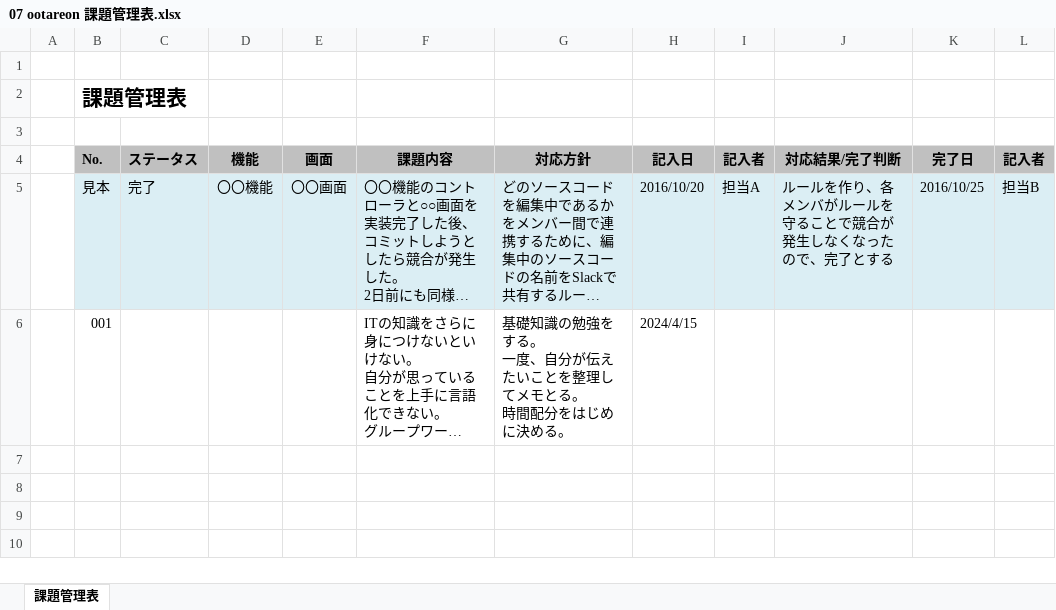
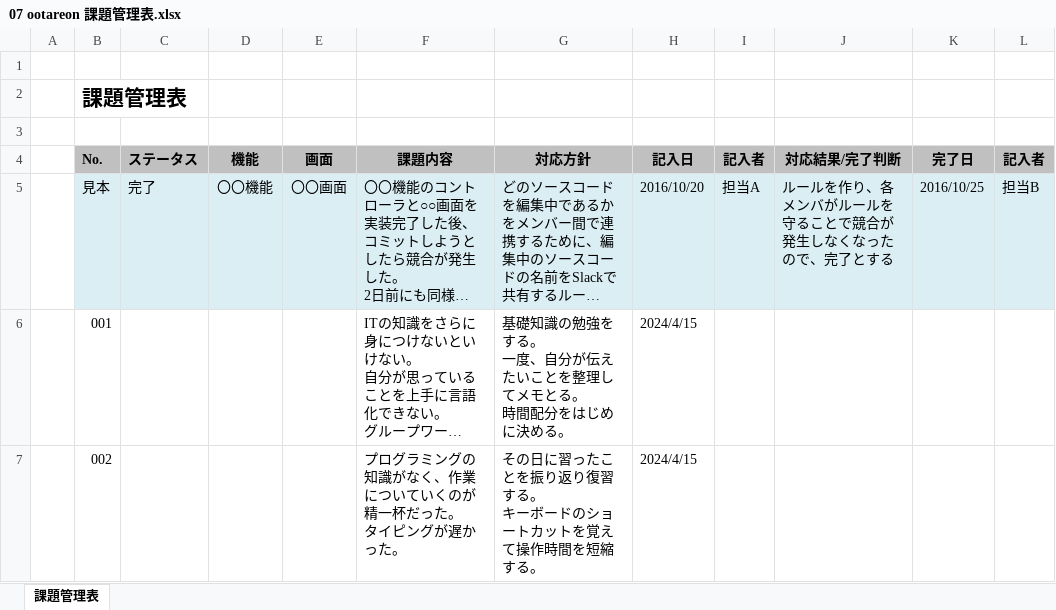
Before and after one commit to otareon/-documents, an Excel workbook: 07 ootareon 課題管理表.xlsx, sheet 課題管理表, drawn as a sheet; long unchanged cells end in …; values as stored, in another font and other column widths than the file's, no borders; ↵ is a line break in a cell; the diff names each change by its address in the sheet, - before the commit and + after, or states it on an @@ line.

```diff
--- a/07 ootareon 課題管理表.xlsx (sheet 課題管理表)
+++ b/07 ootareon 課題管理表.xlsx (sheet 課題管理表)
+row 7:  | 002 |  |  |  | プログラミングの知識がなく、作業についていくのが精一杯だった。 ↵ タイピングが遅かった。 | その日に習ったことを振り返り復習する。 ↵ キーボードのショートカットを覚えて操作時間を短縮する。 | 2024/4/15
```
Also changed, not shown: 07 ootareon 目標管理シート.xlsx.
